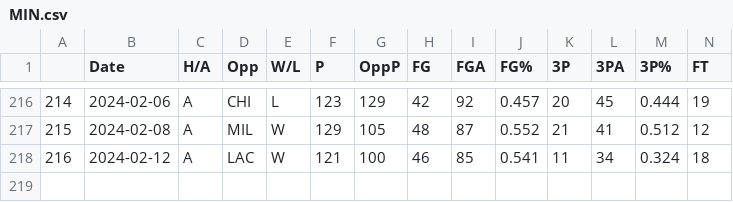
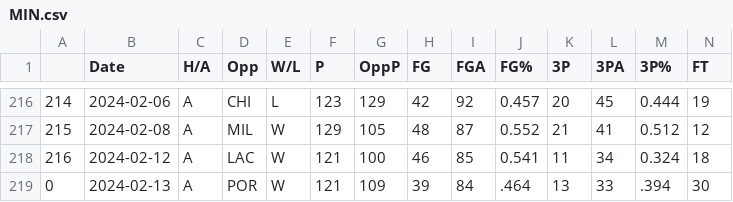
Before and after one commit to NevinG/AIM-F23-Basketball-Predictor, a CSV file: data/MIN.csv, drawn as a sheet; only a part is shown, gaps mark what is left out; rows hold the shown columns only; the diff names each change by its address in the sheet, - before the commit and + after, or states it on an @@ line.

```diff
--- a/data/MIN.csv
+++ b/data/MIN.csv
+row 219: 0 | 2024-02-13 | A | POR | W | 121 | 109 | 39 | 84 | .464 | 13 | 33 | .394 | 30
```
Also changed, not shown: data/DET.csv, data/LAL.csv, 12 other files.
